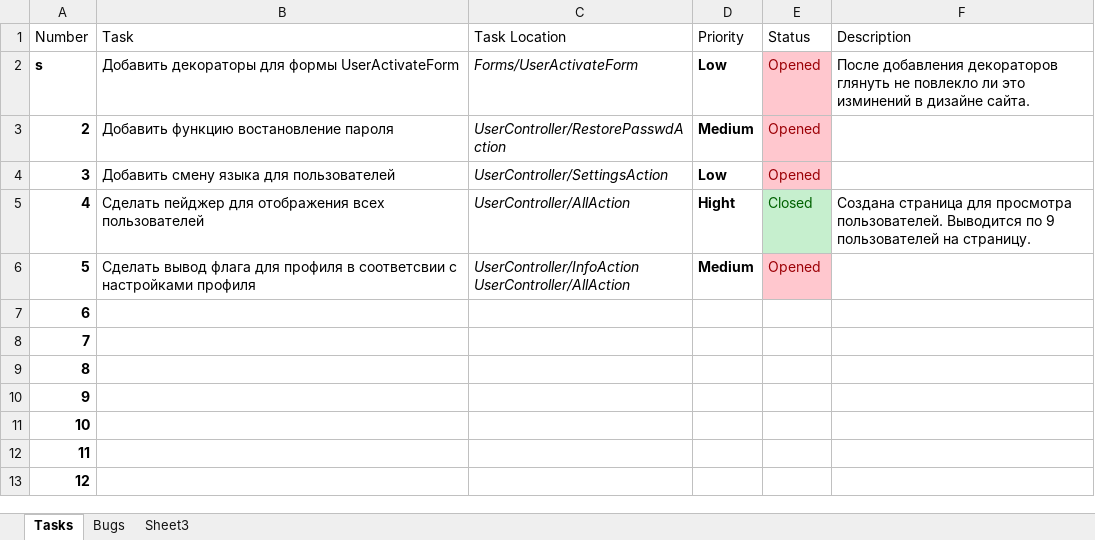
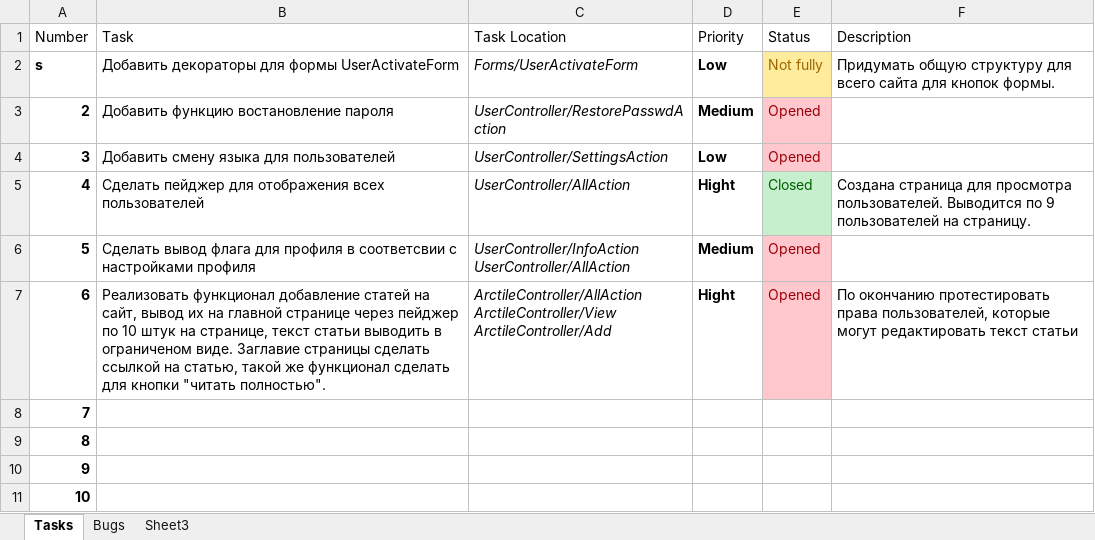
Before and after one commit to darkdiesel/online-racing-zf1, an Excel workbook: docs/task/tasks.xlsx, sheet Tasks, drawn as a sheet; only a part is shown; the shorter side is filled out with more unchanged rows; values as stored, in another font and other column widths than the file's, no borders; table styles not drawn; ↵ is a line break in a cell; the diff names each change by its address in the sheet, - before the commit and + after, or states it on an @@ line.

Commit message:
Add functional for artcile add, view, all pages. Add translations. Signed-off-by:Igor Peshkov <igor.peshkov@gmail.com>

```diff
--- a/docs/task/tasks.xlsx (sheet Tasks)
+++ b/docs/task/tasks.xlsx (sheet Tasks)
-E2 (Status): Opened
+E2 (Status): Not fully
@@ E2 fill: #FFC7CE → #FFEB9C, text colour: #9C0006 → #9C6500 @@
-F2 (Description): После добавления декораторов глянуть не повлекло ли это изминений в дизайне сайта.
+F2 (Description): Придумать общую структуру для всего сайта для кнопок формы.
-B7 (Task): (empty)
+B7 (Task): Реализовать функционал добавление статей на сайт, вывод их на главной странице через пейджер по 10 штук на странице, текст статьи выводить в ограниченом виде. Заглавие страницы сделать ссылкой на статью, такой же функционал сделать для кнопки "читать полностью".
-C7 (Task Location): (empty)
+C7 (Task Location): ArctileController/AllAction ↵ ArctileController/View ↵ ArctileController/Add
-D7 (Priority): (empty)
+D7 (Priority): Hight
-E7 (Status): (empty)
+E7 (Status): Opened
-E7 fill: none
+E7 fill: #FFC7CE
-F7 (Description): (empty)
+F7 (Description): По окончанию протестировать права пользователей, которые могут редактировать текст статьи
```
Also changed, not shown: 33 other files.
